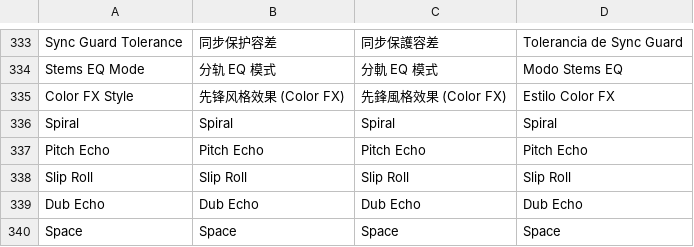
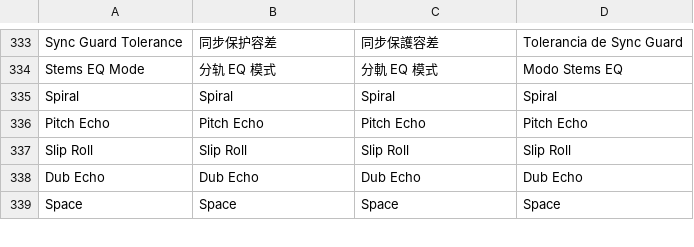
Before and after one commit to Cd1s/EngineX-OS, a TSV file: tools/ui-mod/i18n.tsv, drawn as a sheet; only a part is shown, gaps mark what is left out; the diff names each change by its address in the sheet, - before the commit and + after, or states it on an @@ line.

Commit message:
fix(ui-mod): a stored Color FX style never plays on the main output
Profile -> Playback -> Color FX Style (#88) played the picked effect on every output block
at a fixed mix, on every model except the four players and PRIME 4. Nothing drives that
amount, so on a PRIME GO it sounded like a constant echo and only the menu row could stop
it (user report, 5.3.0.5).

The hook no longer reads pioneer_fx from settings.conf, so a stored style cannot switch the
master-output effect on, on any board. The menu row, its state and its translation row are
gone, and the PX Delay rows follow the PX selector only. A style saved by an older build
stays in settings.conf and does nothing. PRIME 4 is unchanged. Prebuilt hook rebuilt with
tools/ui-mod/build.sh (both overlay copies).

PX itself stays on PRIME 4. PRIME 2 and PRIME GO report hasDJFx and share its Engine, but
route DJ FX through per-channel inserts that the PX sandbox probe cannot reach (docs/
fx-selector.md); the sclive4 Engine, AZ04 and NH08 have no verified PX route.

Tests that fail on the old code: test_ms_master_hook.c section 2 (a stored style left
pioneer_fx_mode set on 12 boards x 5 styles), test_fx_ms_ui.py (row absent), TestWebConsole
HidesPXDelayWithoutSelector. Existing tests that pinned the old design were changed to the
new rule, none removed. Checklist row 40, site text (3 languages), READMEs, manual updated.

```diff
--- a/tools/ui-mod/i18n.tsv
+++ b/tools/ui-mod/i18n.tsv
-row 335: Color FX Style | 先锋风格效果 (Color FX) | 先鋒風格效果 (Color FX) | Estilo Color FX
```
Also changed, not shown: 16 other files.
